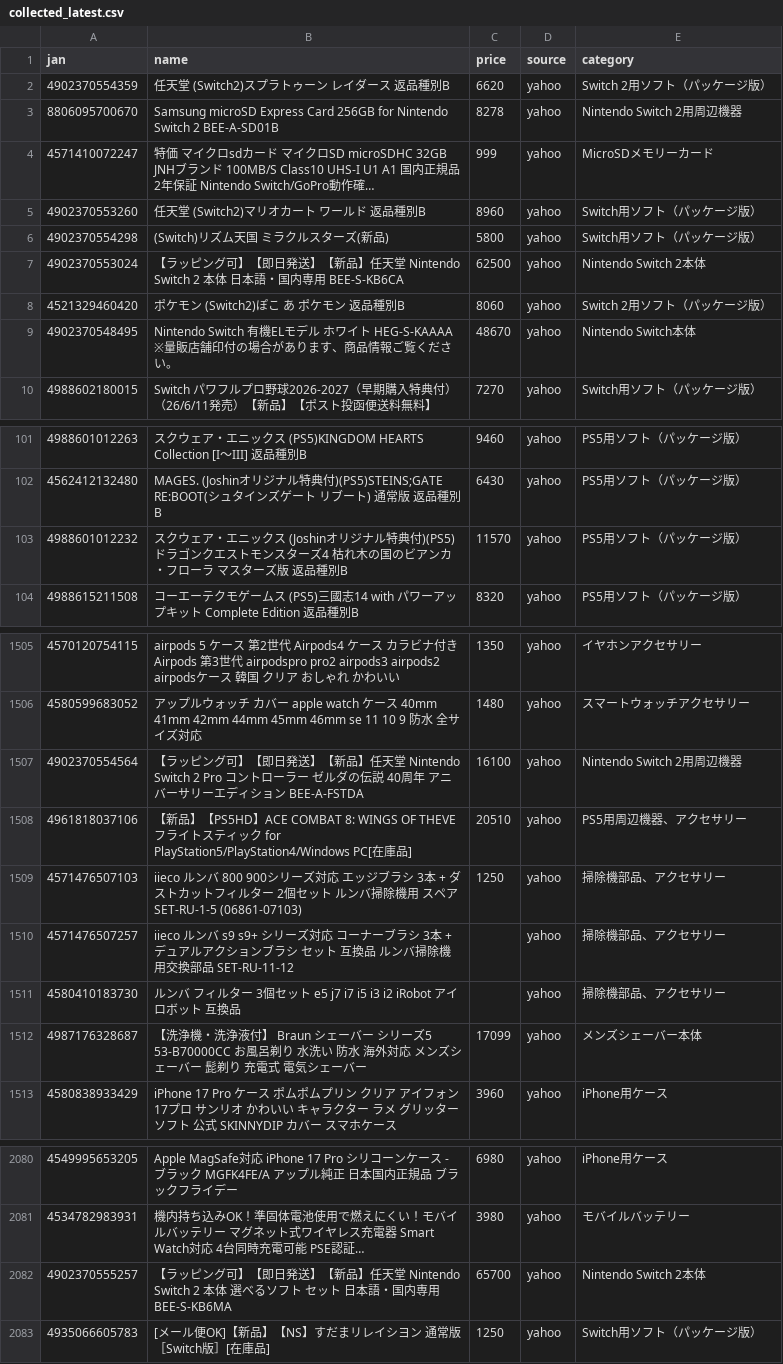
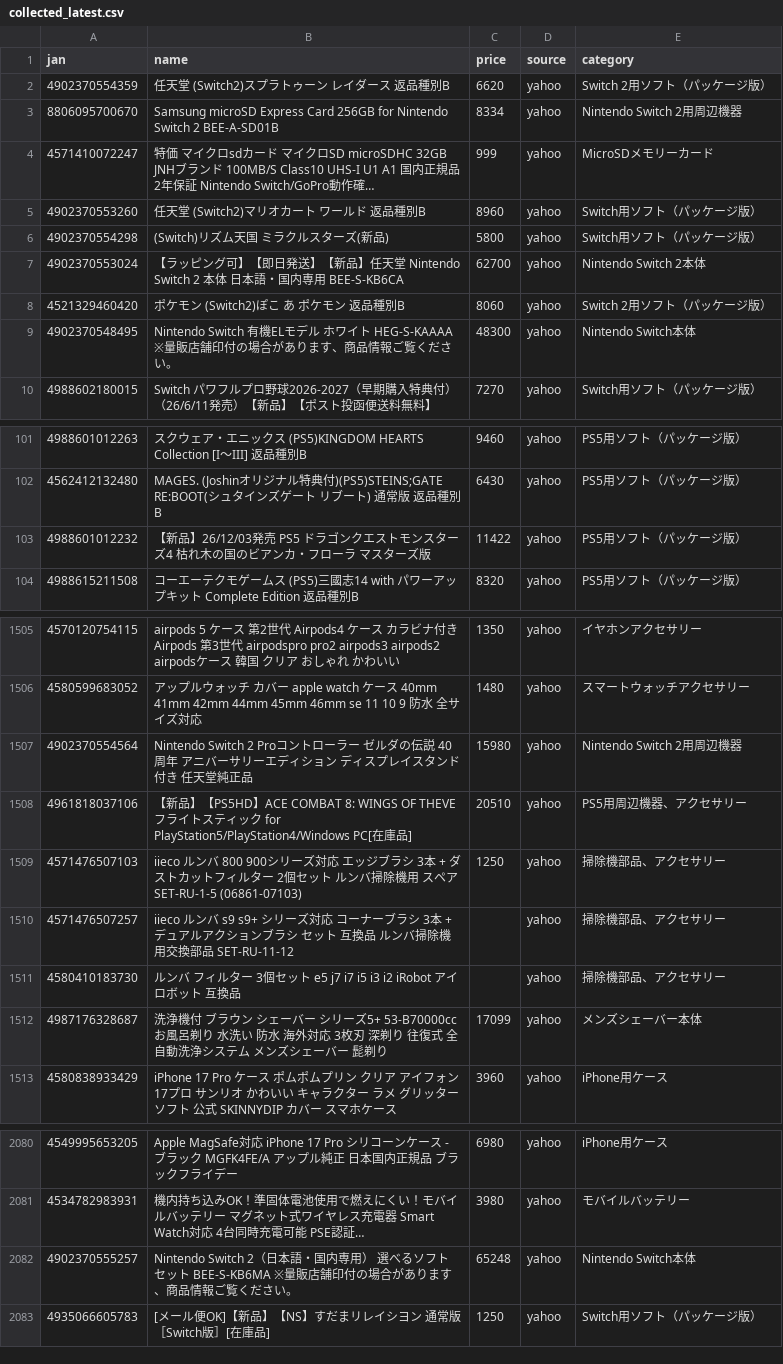
Before and after one commit to TAKUYA-1187/Claude, a CSV file: price_comparison/data/collected/collected_latest.csv, drawn as a sheet; only a part is shown, gaps mark what is left out; long unchanged cells end in …; the diff covers the shown part only; the diff names each change by its address in the sheet, - before the commit and + after, or states it on an @@ line.

```diff
--- a/price_comparison/data/collected/collected_latest.csv
+++ b/price_comparison/data/collected/collected_latest.csv
-C3 (price): 8278
+C3 (price): 8334
-C7 (price): 62500
+C7 (price): 62700
-C9 (price): 48670
+C9 (price): 48300
-B103 (name): スクウェア・エニックス (Joshinオリジナル特典付)(PS5)ドラゴンクエストモンスターズ4 枯れ木の国のビアンカ・フローラ マスターズ版 返品種別B
+B103 (name): 【新品】26/12/03発売 PS5 ドラゴンクエストモンスターズ4 枯れ木の国のビアンカ・フローラ マスターズ版
-C103 (price): 11570
+C103 (price): 11422
-B1507 (name): 【ラッピング可】【即日発送】【新品】任天堂 Nintendo Switch 2 Pro コントローラー ゼルダの伝説 40周年 アニバーサリーエディション BEE-A-FSTDA
+B1507 (name): Nintendo Switch 2 Proコントローラー ゼルダの伝説 40周年 アニバーサリーエディション ディスプレイスタンド付き 任天堂純正品
-C1507 (price): 16100
+C1507 (price): 15980
-B1512 (name): 【洗浄機・洗浄液付】 Braun シェーバー シリーズ5 53-B70000CC お風呂剃り 水洗い 防水 海外対応 メンズシェーバー 髭剃り 充電式 電気シェーバー
+B1512 (name): 洗浄機付 ブラウン シェーバー シリーズ5+ 53-B70000cc お風呂剃り 水洗い 防水 海外対応 3枚刃 深剃り 往復式 全自動洗浄システム メンズシェーバー 髭剃り
-B2082 (name): 【ラッピング可】【即日発送】【新品】任天堂 Nintendo Switch 2 本体 選べるソフト セット 日本語・国内専用 BEE-S-KB6MA
+B2082 (name): Nintendo Switch 2（日本語・国内専用） 選べるソフト セット BEE-S-KB6MA ※量販店舗印付の場合があります、商品情報ご覧ください。
-C2082 (price): 65700
+C2082 (price): 65248
-E2082 (category): Nintendo Switch 2本体
+E2082 (category): Nintendo Switch本体
```
Also changed, not shown: 7 added rows and 74 edited cells elsewhere in this file, 1 other file.
